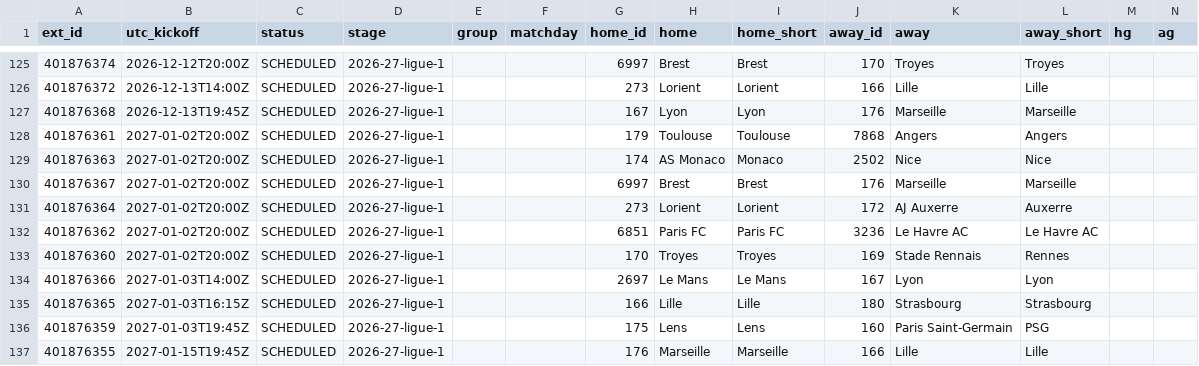
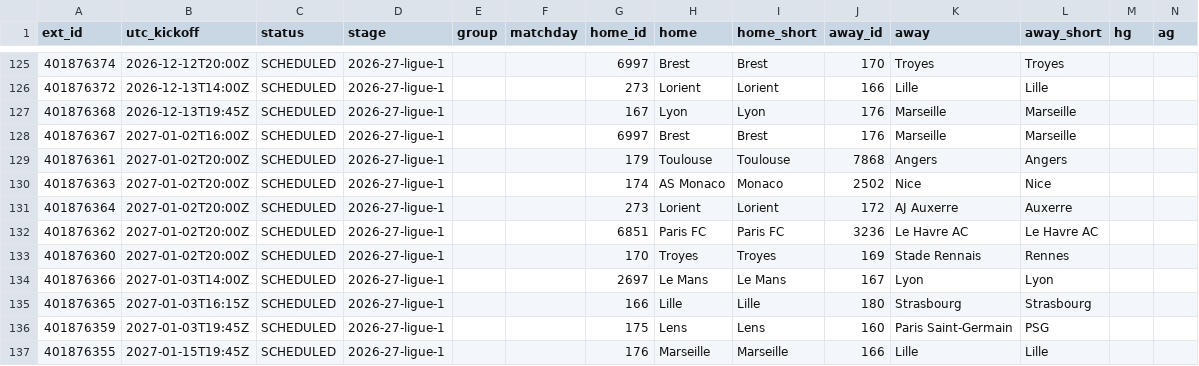
Before and after one commit to dndud3377/footy, a CSV file: data/raw/espn/LIGUE1_2026.csv, drawn as a sheet; only a part is shown, gaps mark what is left out; removed rows and columns are numbered as before the commit, all else as after; rows hold the shown columns only; the diff names each change by its address in the sheet, - before the commit and + after, or states it on an @@ line.

```diff
--- a/data/raw/espn/LIGUE1_2026.csv
+++ b/data/raw/espn/LIGUE1_2026.csv
+row 128: 401876367 | 2027-01-02T16:00Z | SCHEDULED | 2026-27-ligue-1 |  |  | 6997 | Brest | Brest | 176 | Marseille | Marseille
-row 130: 401876367 | 2027-01-02T20:00Z | SCHEDULED | 2026-27-ligue-1 |  |  | 6997 | Brest | Brest | 176 | Marseille | Marseille
```
Also changed, not shown: data/processed/fixtures.csv, 3 other files.
